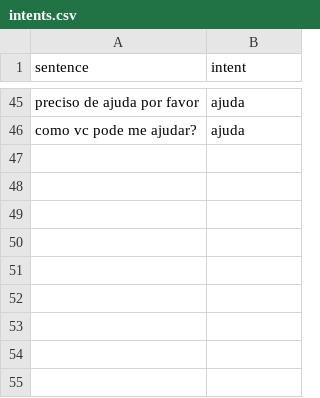
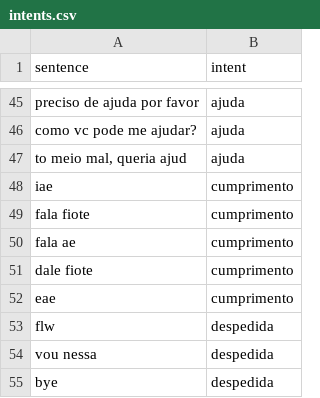
Before and after one commit to t-madeira/ChatBot, a CSV file: intents.csv, drawn as a sheet; only a part is shown, gaps mark what is left out; the diff names each change by its address in the sheet, - before the commit and + after, or states it on an @@ line.

```diff
--- a/intents.csv
+++ b/intents.csv
+row 47: to meio mal, queria ajud | ajuda
+row 48: iae | cumprimento
+row 49: fala fiote | cumprimento
+row 50: fala ae | cumprimento
+row 51: dale fiote | cumprimento
+row 52: eae | cumprimento
+row 53: flw | despedida
+row 54: vou nessa | despedida
+row 55: bye | despedida
```
Also changed, not shown: mapping.csv, 3 other files.
